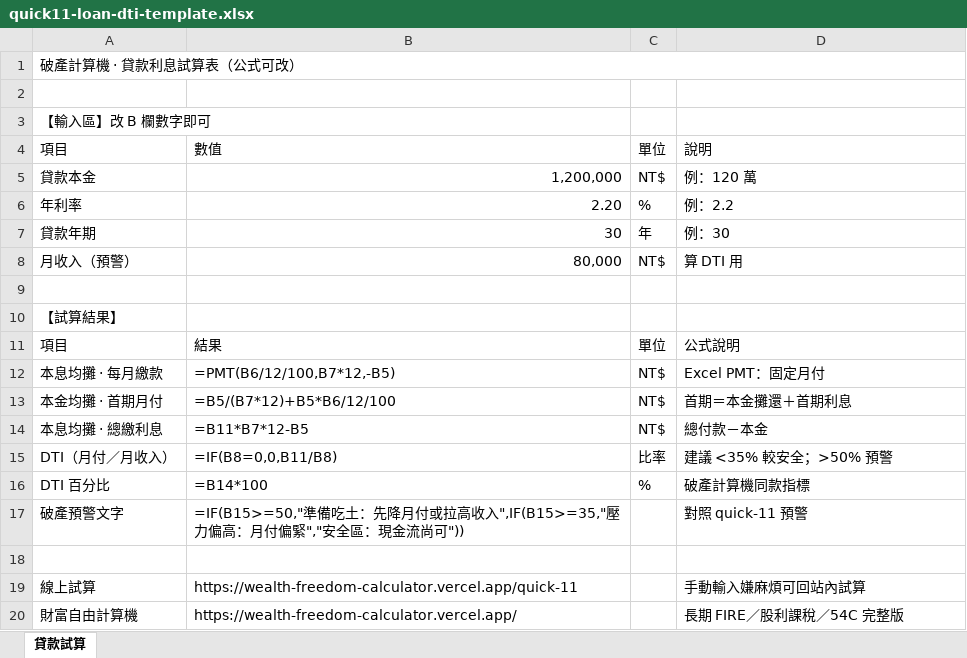
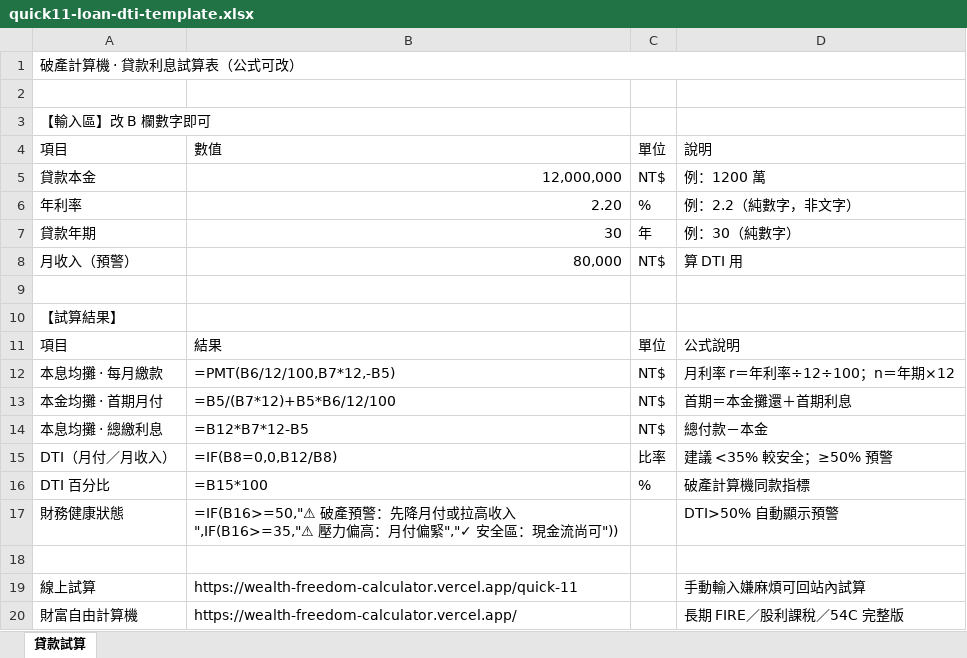
Before and after one commit to kevin860421-dot/wealth-freedom-calculator, an Excel workbook: assets/downloads/quick11-loan-dti-template.xlsx, sheet 貸款試算, drawn as a sheet; values as stored, in another font and other column widths than the file's, no cell formats; formulas without a stored value are shown as written; removed rows and columns are numbered as before the commit, all else as after; the diff names each change by its address in the sheet, - before the commit and + after, or states it on an @@ line.

```diff
--- a/assets/downloads/quick11-loan-dti-template.xlsx (sheet 貸款試算)
+++ b/assets/downloads/quick11-loan-dti-template.xlsx (sheet 貸款試算)
-B5: 1,200,000
+B5: 12,000,000
-D5: 例：120 萬
+D5: 例：1200 萬
-D6: 例：2.2
+D6: 例：2.2（純數字，非文字）
-D7: 例：30
+D7: 例：30（純數字）
-D12: Excel PMT：固定月付
+D12: 月利率 r＝年利率÷12÷100；n＝年期×12
-B14: =B11*B7*12-B5
+B14: =B12*B7*12-B5
-B15: =IF(B8=0,0,B11/B8)
+B15: =IF(B8=0,0,B12/B8)
-D15: 建議 <35% 較安全；>50% 預警
+D15: 建議 <35% 較安全；≥50% 預警
-B16: =B14*100
+B16: =B15*100
-row 17: 破產預警文字 | =IF(B15>=50,"準備吃土：先降月付或拉高收入",IF(B15>=35,"壓力偏高：月付偏緊","安全區：現金流尚可")) |  | 對照 quick-11 預警
+row 17: 財務健康狀態 | =IF(B16>=50,"⚠ 破產預警：先降月付或拉高收入",IF(B16>=35,"⚠ 壓力偏高：月付偏緊","✓ 安全區：現金流尚可")) |  | DTI>50% 自動顯示預警
```
Also changed, not shown: cell formats, 1 other file.
